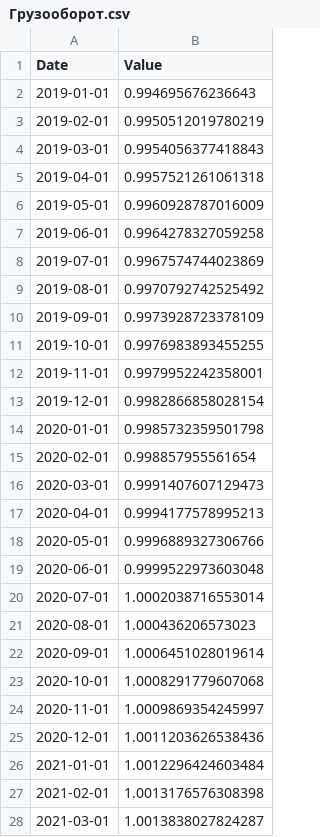
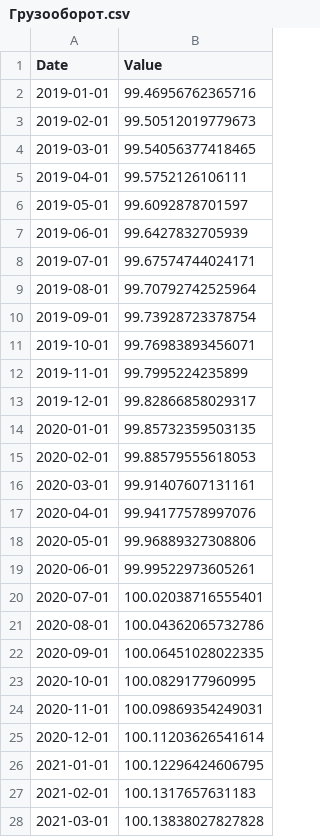
Before and after one commit to Queshema123/MIDAS, a CSV file: data/filtered_data/hp/monthly/Грузооборот.csv, drawn as a sheet; only a part is shown; the diff covers the shown part only.

```diff
--- a/data/filtered_data/hp/monthly/Грузооборот.csv
+++ b/data/filtered_data/hp/monthly/Грузооборот.csv
@@ -1,28 +1,28 @@
 Date,Value
-2019-01-01,0.994695676236643
-2019-02-01,0.9950512019780219
-2019-03-01,0.9954056377418843
-2019-04-01,0.9957521261061318
-2019-05-01,0.9960928787016009
-2019-06-01,0.9964278327059258
-2019-07-01,0.9967574744023869
-2019-08-01,0.9970792742525492
-2019-09-01,0.9973928723378109
-2019-10-01,0.9976983893455255
-2019-11-01,0.9979952242358001
-2019-12-01,0.9982866858028154
-2020-01-01,0.9985732359501798
-2020-02-01,0.998857955561654
-2020-03-01,0.9991407607129473
-2020-04-01,0.9994177578995213
-2020-05-01,0.9996889327306766
-2020-06-01,0.9999522973603048
-2020-07-01,1.0002038716553014
-2020-08-01,1.000436206573023
-2020-09-01,1.0006451028019614
-2020-10-01,1.0008291779607068
-2020-11-01,1.0009869354245997
-2020-12-01,1.0011203626538436
-2021-01-01,1.0012296424603484
-2021-02-01,1.0013176576308398
-2021-03-01,1.0013838027824287
+2019-01-01,99.46956762365716
+2019-02-01,99.50512019779673
+2019-03-01,99.54056377418465
+2019-04-01,99.5752126106111
+2019-05-01,99.6092878701597
+2019-06-01,99.6427832705939
+2019-07-01,99.67574744024171
+2019-08-01,99.70792742525964
+2019-09-01,99.73928723378754
+2019-10-01,99.76983893456071
+2019-11-01,99.7995224235899
+2019-12-01,99.82866858029317
+2020-01-01,99.85732359503135
+2020-02-01,99.88579555618053
+2020-03-01,99.91407607131161
+2020-04-01,99.94177578997076
+2020-05-01,99.96889327308806
+2020-06-01,99.99522973605261
+2020-07-01,100.02038716555401
+2020-08-01,100.04362065732786
+2020-09-01,100.06451028022335
+2020-10-01,100.0829177960995
+2020-11-01,100.09869354249031
+2020-12-01,100.11203626541614
+2021-01-01,100.12296424606795
+2021-02-01,100.1317657631183
+2021-03-01,100.13838027827828
```
Also changed, not shown: 45 edited cells elsewhere in this file, data/filtered_data/hp/monthly/Индекс_Потребительских_Цен.csv, data/filtered_data/hp/monthly/Уровень_Безработицы.csv, 45 other files.
